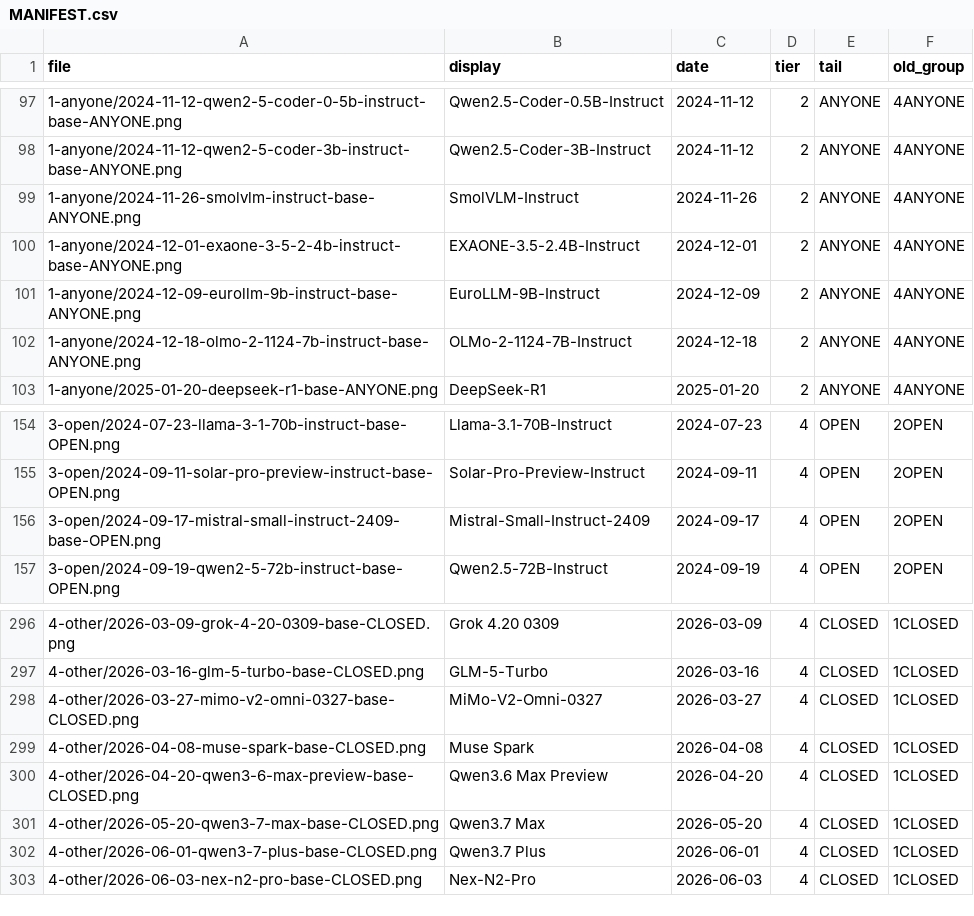
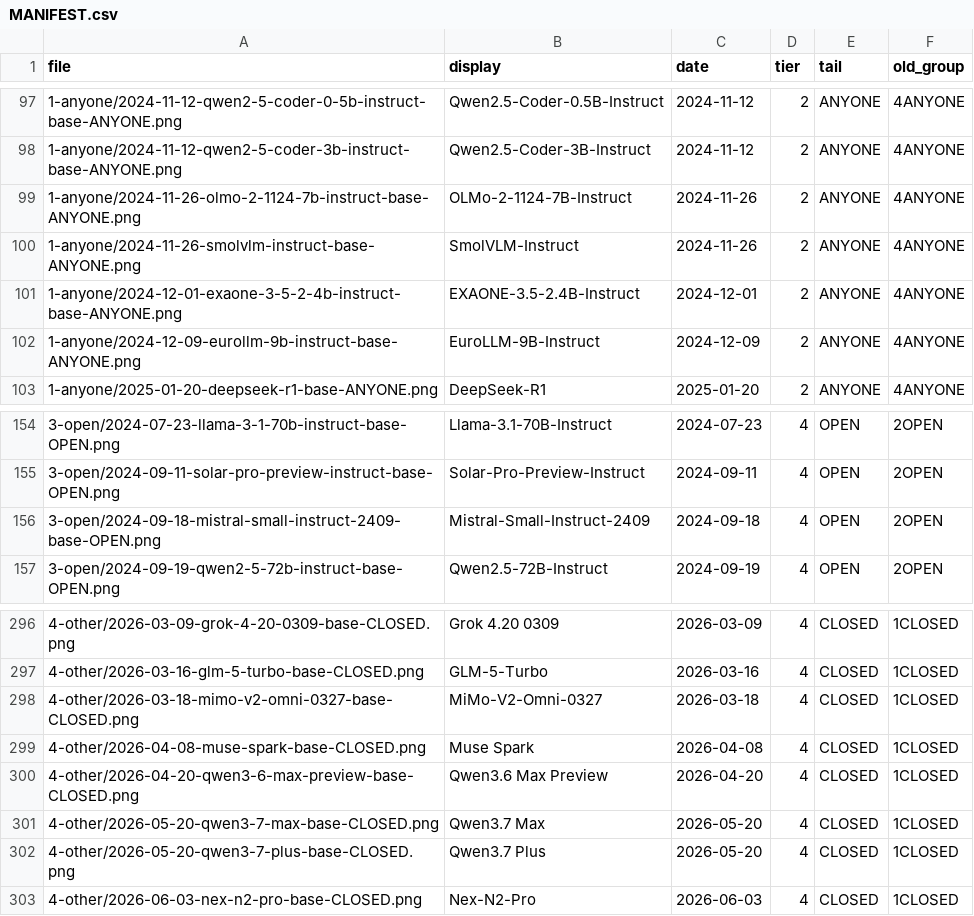
Before and after one commit to Gyerchak/TierMaker-LLM, a CSV file: MANIFEST.csv, drawn as a sheet; only a part is shown, gaps mark what is left out.

Commit message:
Final date corrections: MiMo-V2-Omni (03-18), Qwen3.7 Plus (05-20), OLMo-2-1124-7B (11-26), Mistral-Small-2409 (09-18)

```diff
--- a/MANIFEST.csv
+++ b/MANIFEST.csv
@@ -98,2 +98,3 @@ file,display,date,tier,tail,old_group
 1-anyone/2024-11-12-qwen2-5-coder-3b-instruct-base-ANYONE.png,Qwen2.5-Coder-3B-Instruct,2024-11-12,2,ANYONE,4ANYONE
+1-anyone/2024-11-26-olmo-2-1124-7b-instruct-base-ANYONE.png,OLMo-2-1124-7B-Instruct,2024-11-26,2,ANYONE,4ANYONE
 1-anyone/2024-11-26-smolvlm-instruct-base-ANYONE.png,SmolVLM-Instruct,2024-11-26,2,ANYONE,4ANYONE
@@ -101,3 +102,2 @@ file,display,date,tier,tail,old_group
 1-anyone/2024-12-09-eurollm-9b-instruct-base-ANYONE.png,EuroLLM-9B-Instruct,2024-12-09,2,ANYONE,4ANYONE
-1-anyone/2024-12-18-olmo-2-1124-7b-instruct-base-ANYONE.png,OLMo-2-1124-7B-Instruct,2024-12-18,2,ANYONE,4ANYONE
 1-anyone/2025-01-20-deepseek-r1-base-ANYONE.png,DeepSeek-R1,2025-01-20,2,ANYONE,4ANYONE
@@ -155,3 +155,3 @@ file,display,date,tier,tail,old_group
 3-open/2024-09-11-solar-pro-preview-instruct-base-OPEN.png,Solar-Pro-Preview-Instruct,2024-09-11,4,OPEN,2OPEN
-3-open/2024-09-17-mistral-small-instruct-2409-base-OPEN.png,Mistral-Small-Instruct-2409,2024-09-17,4,OPEN,2OPEN
+3-open/2024-09-18-mistral-small-instruct-2409-base-OPEN.png,Mistral-Small-Instruct-2409,2024-09-18,4,OPEN,2OPEN
 3-open/2024-09-19-qwen2-5-72b-instruct-base-OPEN.png,Qwen2.5-72B-Instruct,2024-09-19,4,OPEN,2OPEN
@@ -297,3 +297,3 @@ file,display,date,tier,tail,old_group
 4-other/2026-03-16-glm-5-turbo-base-CLOSED.png,GLM-5-Turbo,2026-03-16,4,CLOSED,1CLOSED
-4-other/2026-03-27-mimo-v2-omni-0327-base-CLOSED.png,MiMo-V2-Omni-0327,2026-03-27,4,CLOSED,1CLOSED
+4-other/2026-03-18-mimo-v2-omni-0327-base-CLOSED.png,MiMo-V2-Omni-0327,2026-03-18,4,CLOSED,1CLOSED
 4-other/2026-04-08-muse-spark-base-CLOSED.png,Muse Spark,2026-04-08,4,CLOSED,1CLOSED
@@ -301,3 +301,3 @@ file,display,date,tier,tail,old_group
 4-other/2026-05-20-qwen3-7-max-base-CLOSED.png,Qwen3.7 Max,2026-05-20,4,CLOSED,1CLOSED
-4-other/2026-06-01-qwen3-7-plus-base-CLOSED.png,Qwen3.7 Plus,2026-06-01,4,CLOSED,1CLOSED
+4-other/2026-05-20-qwen3-7-plus-base-CLOSED.png,Qwen3.7 Plus,2026-05-20,4,CLOSED,1CLOSED
 4-other/2026-06-03-nex-n2-pro-base-CLOSED.png,Nex-N2-Pro,2026-06-03,4,CLOSED,1CLOSED
```
Also changed, not shown: 5 other files.
